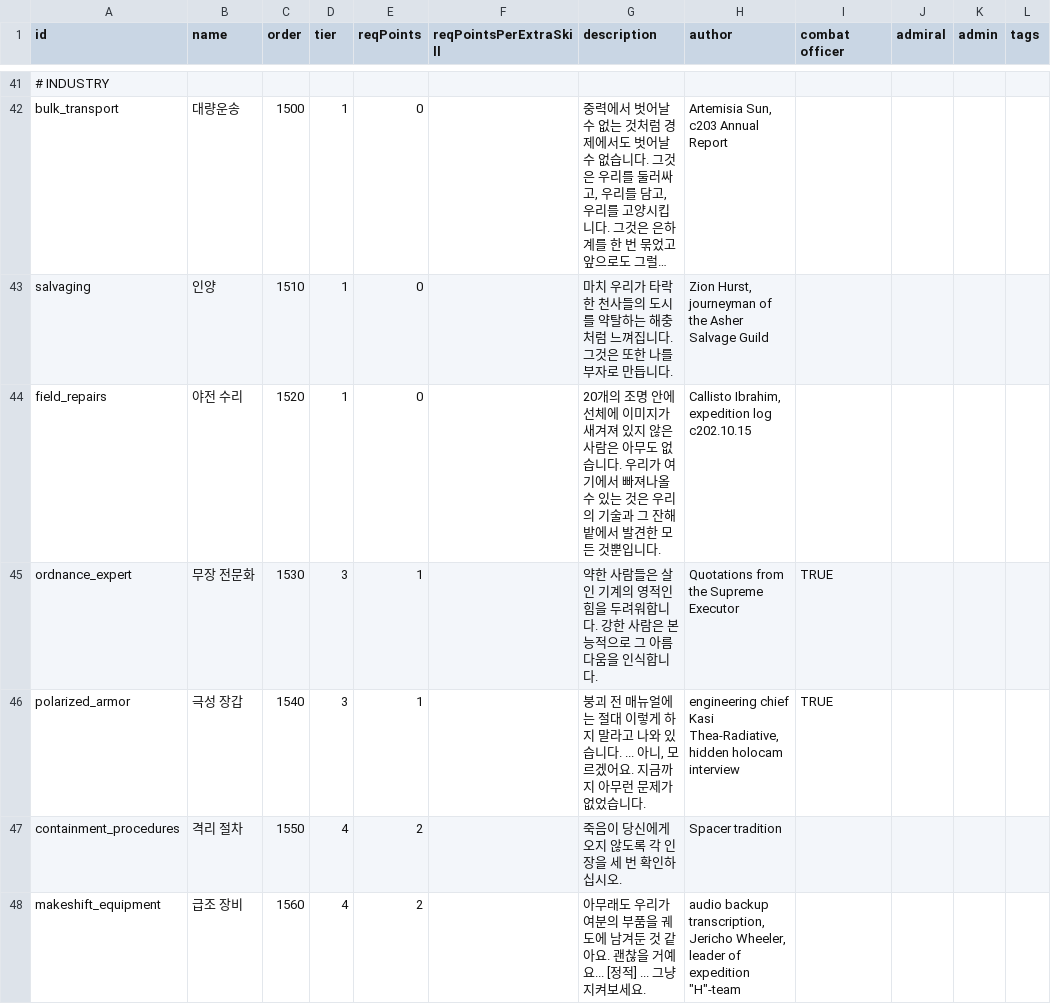
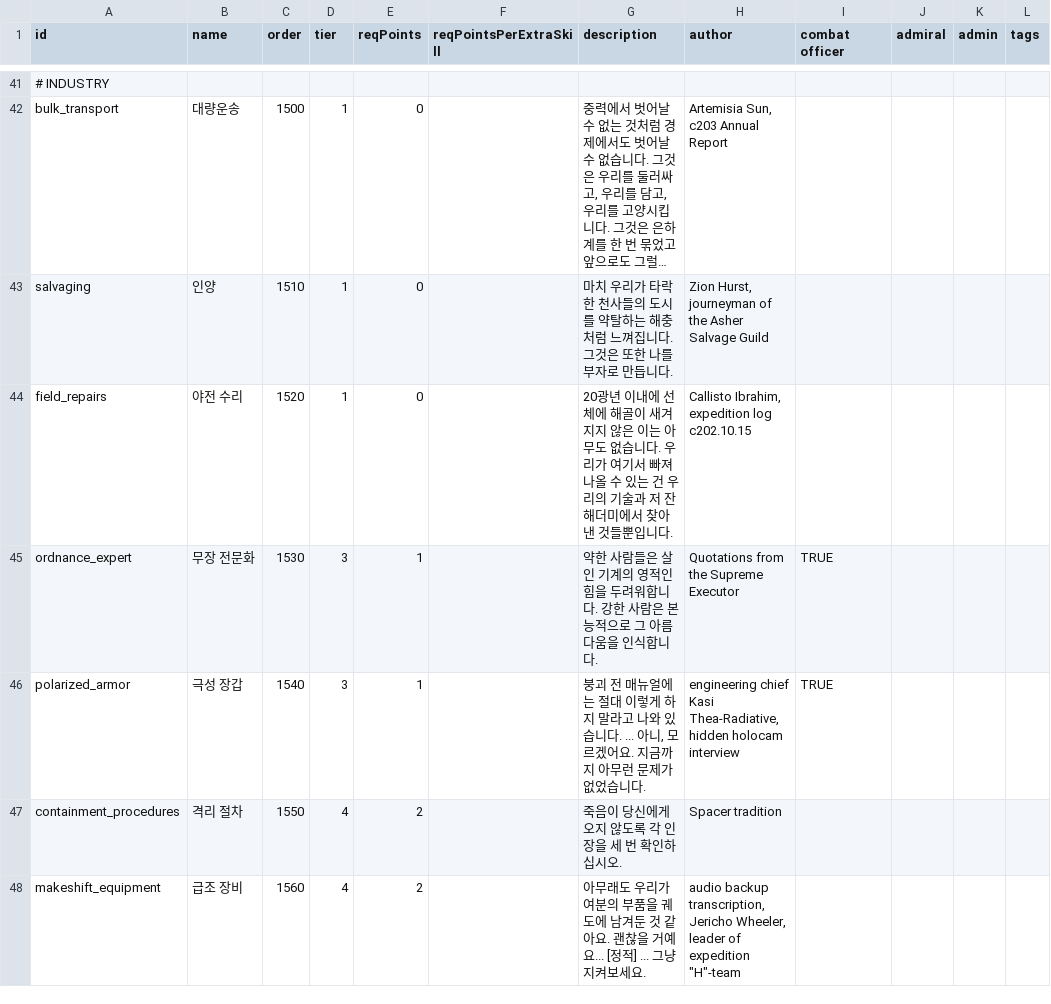
Before and after one commit to Sonnet-Songbird/starsector-kr-temp-patcher, a CSV file: patches/starsectorkorean/data/characters/skills/skill_data.csv, drawn as a sheet; only a part is shown, gaps mark what is left out; long unchanged cells end in …; the diff covers the shown part only; the diff names each change by its address in the sheet, - before the commit and + after, or states it on an @@ line.

```diff
--- a/patches/starsectorkorean/data/characters/skills/skill_data.csv
+++ b/patches/starsectorkorean/data/characters/skills/skill_data.csv
-G44 (description): 20개의 조명 안에 선체에 이미지가 새겨져 있지 않은 사람은 아무도 없습니다. 우리가 여기에서 빠져나올 수 있는 것은 우리의 기술과 그 잔해 밭에서 발견한 모든 것뿐입니다…
+G44 (description): 20광년 이내에 선체에 해골이 새겨지지 않은 이는 아무도 없습니다. 우리가 여기서 빠져나올 수 있는 건 우리의 기술과 저 잔해더미에서 찾아낸 것들뿐입니다…
```
Also changed, not shown: 7 edited cells elsewhere in this file, patches/starsectorkorean/data/hullmods/hull_mods.csv, 4 other files.
